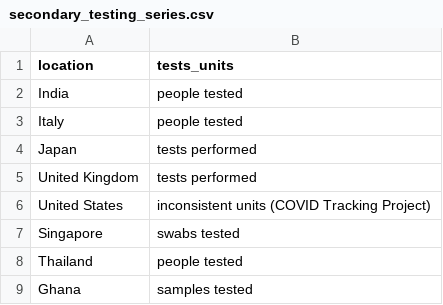
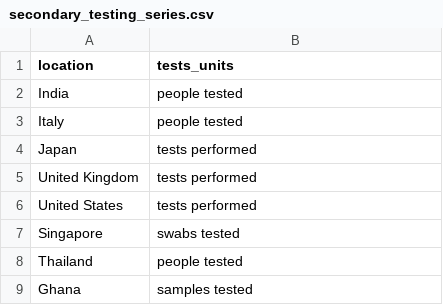
Before and after one commit to hjstein/covid-19-data, a CSV file: scripts/input/owid/secondary_testing_series.csv, drawn as a sheet.

Commit message:
Update secondary_testing_series.csv

```diff
--- a/scripts/input/owid/secondary_testing_series.csv
+++ b/scripts/input/owid/secondary_testing_series.csv
@@ -5,3 +5,3 @@ Japan,tests performed
 United Kingdom,tests performed
-United States,inconsistent units (COVID Tracking Project)
+United States,tests performed
 Singapore,swabs tested
```
